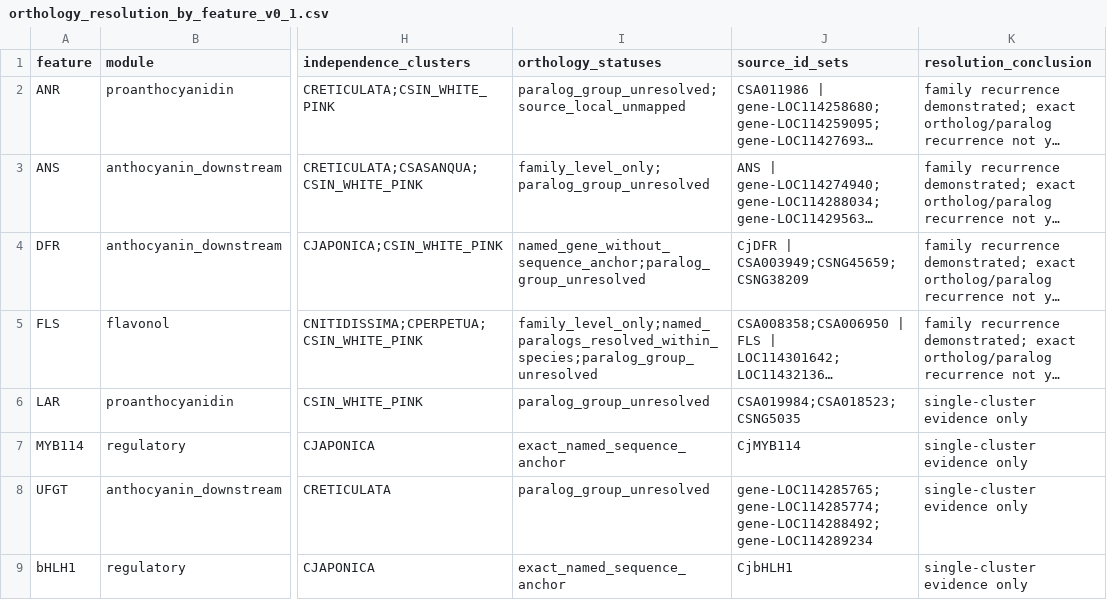
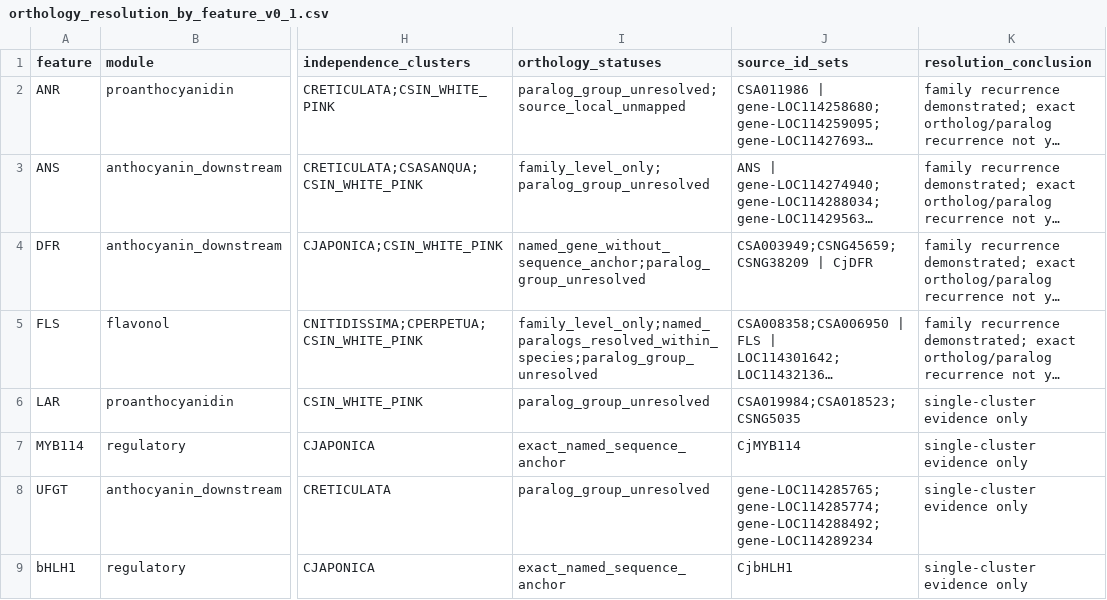
Before and after one commit to zuizui0223/chun, a CSV file: data/orthology_resolution_by_feature_v0_1.csv, drawn as a sheet; only a part is shown, gaps mark what is left out; long unchanged cells end in …; the diff names each change by its address in the sheet, - before the commit and + after, or states it on an @@ line.

Commit message:
Align frozen orthology audit serialization

```diff
--- a/data/orthology_resolution_by_feature_v0_1.csv
+++ b/data/orthology_resolution_by_feature_v0_1.csv
-J4 (source_id_sets): CjDFR | CSA003949;CSNG45659;CSNG38209
+J4 (source_id_sets): CSA003949;CSNG45659;CSNG38209 | CjDFR
```
